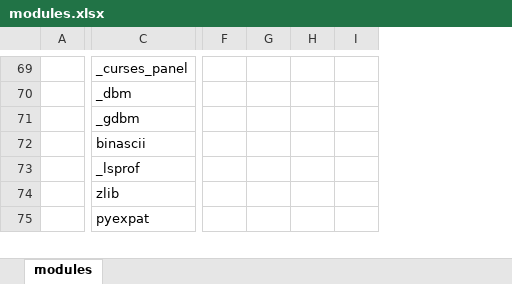
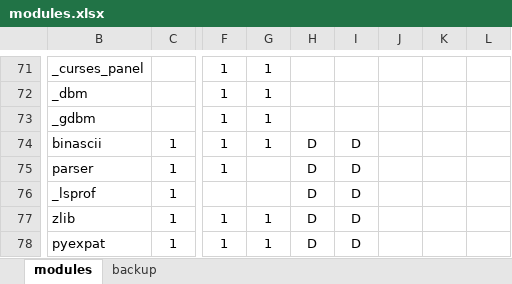
Before and after one commit to shakfu/py-js, an Excel workbook: source/py/notes/modules.xlsx, sheet modules, drawn as a sheet; only a part is shown, gaps mark what is left out; values as stored, in another font and other column widths than the file's, no borders; conditional formats not drawn; removed rows and columns are numbered as before the commit, all else as after; rows hold the shown columns only; the diff covers the shown part only; the diff names each change by its address in the sheet, - before the commit and + after, or states it on an @@ line.

```diff
--- a/source/py/notes/modules.xlsx (sheet modules)
+++ b/source/py/notes/modules.xlsx (sheet modules)
+sheet tab: backup
-column A, empty
+column C, row 74: 1; rows 76-78: all 1
-column F, empty
-column G, empty
-column H, empty
-column I, empty
+column F, rows 71-74: all 1; rows 77-78: 1 | 1
+column G, rows 71-74: all 1; rows 77-78: 1 | 1
+column H, row 74: D; rows 76-78: all D
+column I, row 74: D; rows 76-78: all D
+column J, empty
+column K, empty
+column L, empty
+row 75: parser | 1 | 1 |  | D | D
```
Also changed, not shown: 28 added rows, 4 removed rows, 9 edited cells and cell formats elsewhere in this sheet, 10 other files.
